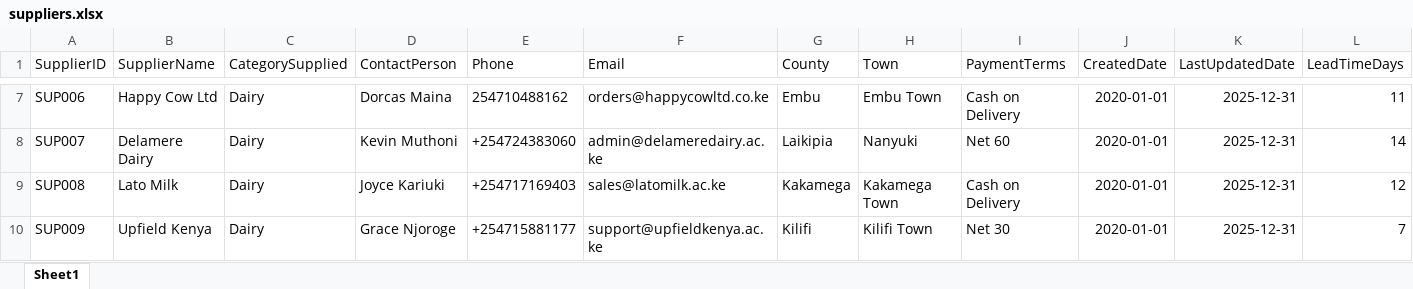
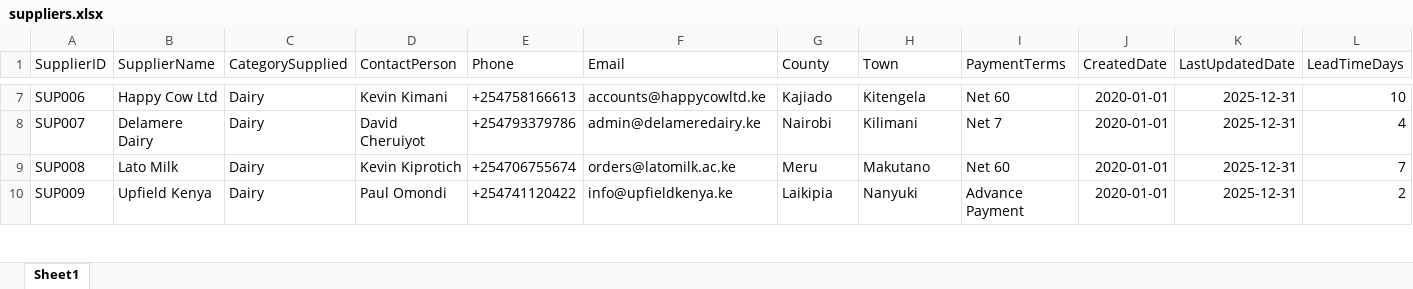
Before and after one commit to Oduoryharon/KRD-generator, an Excel workbook: generator/output/master/suppliers.xlsx, sheet Sheet1, drawn as a sheet; only a part is shown, gaps mark what is left out; values as stored, in another font and other column widths than the file's, no borders; the diff covers the shown part only; the diff names each change by its address in the sheet, - before the commit and + after, or states it on an @@ line.

```diff
--- a/generator/output/master/suppliers.xlsx (sheet Sheet1)
+++ b/generator/output/master/suppliers.xlsx (sheet Sheet1)
-D7 (ContactPerson): Dorcas Maina
+D7 (ContactPerson): Kevin Kimani
-E7 (Phone): 254710488162
+E7 (Phone): +254758166613
-F7 (Email): orders@happycowltd.co.ke
+F7 (Email): accounts@happycowltd.ke
-G7 (County): Embu
+G7 (County): Kajiado
-H7 (Town): Embu Town
+H7 (Town): Kitengela
-I7 (PaymentTerms): Cash on Delivery
+I7 (PaymentTerms): Net 60
-L7 (LeadTimeDays): 11
+L7 (LeadTimeDays): 10
-D8 (ContactPerson): Kevin Muthoni
+D8 (ContactPerson): David Cheruiyot
-E8 (Phone): +254724383060
+E8 (Phone): +254793379786
-F8 (Email): admin@delameredairy.ac.ke
+F8 (Email): admin@delameredairy.ke
-G8 (County): Laikipia
+G8 (County): Nairobi
-H8 (Town): Nanyuki
+H8 (Town): Kilimani
-I8 (PaymentTerms): Net 60
+I8 (PaymentTerms): Net 7
-L8 (LeadTimeDays): 14
+L8 (LeadTimeDays): 4
-D9 (ContactPerson): Joyce Kariuki
+D9 (ContactPerson): Kevin Kiprotich
-E9 (Phone): +254717169403
+E9 (Phone): +254706755674
-F9 (Email): sales@latomilk.ac.ke
+F9 (Email): orders@latomilk.ac.ke
-G9 (County): Kakamega
+G9 (County): Meru
-H9 (Town): Kakamega Town
+H9 (Town): Makutano
-I9 (PaymentTerms): Cash on Delivery
+I9 (PaymentTerms): Net 60
-L9 (LeadTimeDays): 12
+L9 (LeadTimeDays): 7
-D10 (ContactPerson): Grace Njoroge
+D10 (ContactPerson): Paul Omondi
-E10 (Phone): +254715881177
+E10 (Phone): +254741120422
-F10 (Email): support@upfieldkenya.ac.ke
+F10 (Email): info@upfieldkenya.ke
-G10 (County): Kilifi
+G10 (County): Laikipia
-H10 (Town): Kilifi Town
+H10 (Town): Nanyuki
-I10 (PaymentTerms): Net 30
+I10 (PaymentTerms): Advance Payment
-L10 (LeadTimeDays): 7
+L10 (LeadTimeDays): 2
```
Also changed, not shown: 1 removed row and 855 edited cells elsewhere in this sheet, generator/output/master/categories.xlsx, generator/output/master/stores.xlsx, 19 other files.
